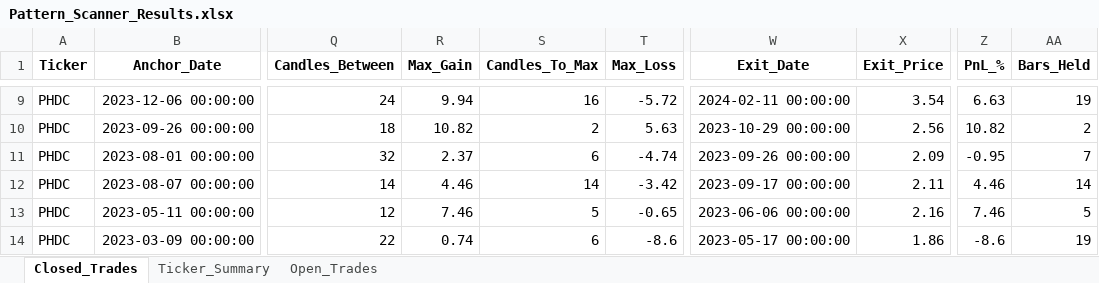
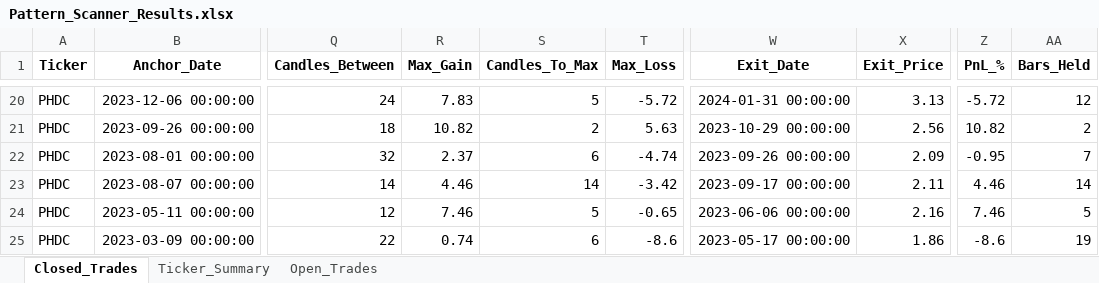
Before and after one commit to vancedmazen-art/stock_dashboard, an Excel workbook: Pattern_Scanner_Results.xlsx, sheet Closed_Trades, drawn as a sheet; only a part is shown, gaps mark what is left out; values as stored, in another font and other column widths than the file's, no borders; addresses are those after the commit; the diff covers the shown part only; the diff names each change by its address in the sheet, - before the commit and + after, or states it on an @@ line.

```diff
--- a/Pattern_Scanner_Results.xlsx (sheet Closed_Trades)
+++ b/Pattern_Scanner_Results.xlsx (sheet Closed_Trades)
-R20 (Max_Gain): 9.94
+R20 (Max_Gain): 7.83
-S20 (Candles_To_Max): 16
+S20 (Candles_To_Max): 5
-W20 (Exit_Date): 2024-02-11 00:00:00
+W20 (Exit_Date): 2024-01-31 00:00:00
-X20 (Exit_Price): 3.54
+X20 (Exit_Price): 3.13
-Z20 (PnL_%): 6.63
+Z20 (PnL_%): -5.72
-AA20 (Bars_Held): 19
+AA20 (Bars_Held): 12
```
Also changed, not shown: 11 added rows and 39 edited cells elsewhere in this sheet, sheet Ticker_Summary.
